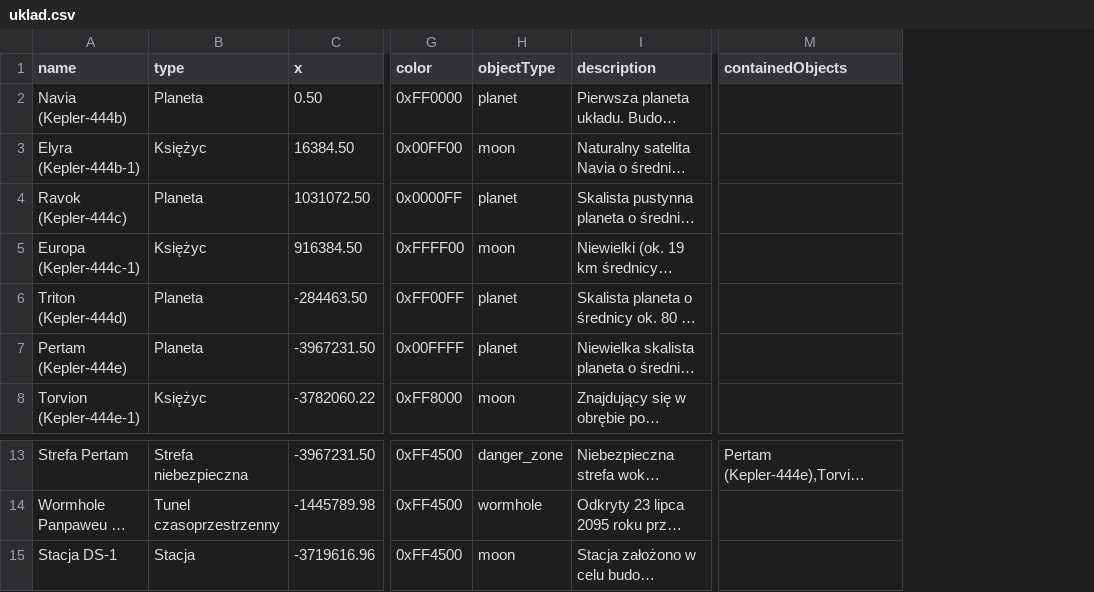
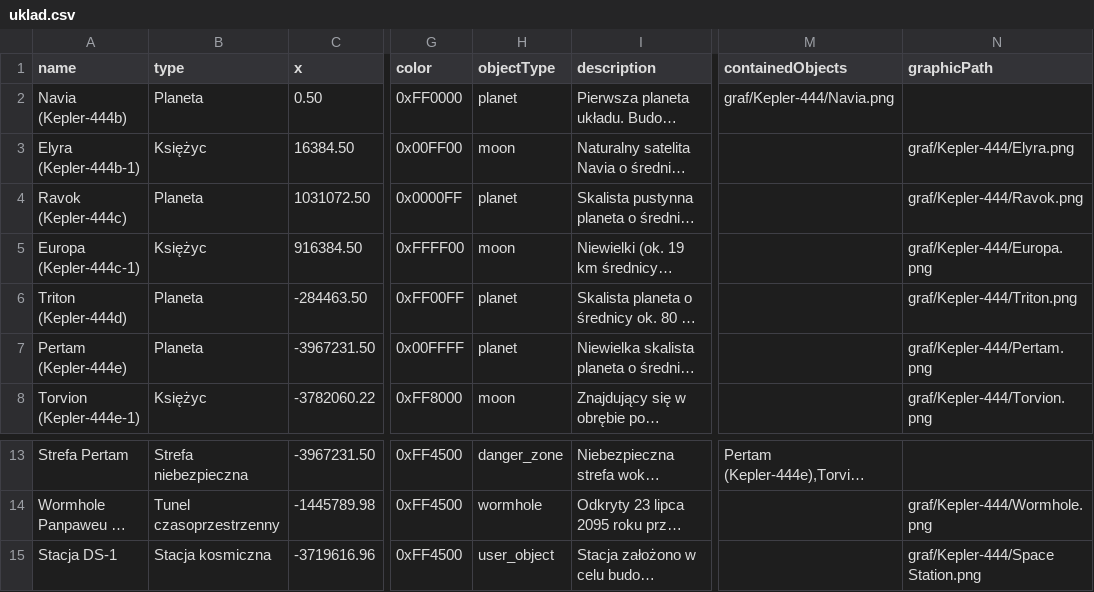
Before and after one commit to VolkerNemrod/SE-MAP-BETA, a CSV file: uklad.csv, drawn as a sheet; only a part is shown, gaps mark what is left out; long unchanged cells end in …; the diff names each change by its address in the sheet, - before the commit and + after, or states it on an @@ line.

```diff
--- a/uklad.csv
+++ b/uklad.csv
+column N (graphicPath), rows 3-8: graf/Kepler-444/Elyra.png | graf/Kepler-444/Ravok.png | graf/Kepler-444/Europa.png | graf/Kepler-444/Triton.png | graf/Kepler-444/Pertam.png | graf/Kepler-444/Torvion.png; rows 14-15: graf/Kepler-444/Wormhole.png | graf/Kepler-444/Space Station.png
-M2 (containedObjects): (empty)
+M2 (containedObjects): graf/Kepler-444/Navia.png
-B15 (type): Stacja
+B15 (type): Stacja kosmiczna
-H15 (objectType): moon
+H15 (objectType): user_object
```
Also changed, not shown: 18 other files.
